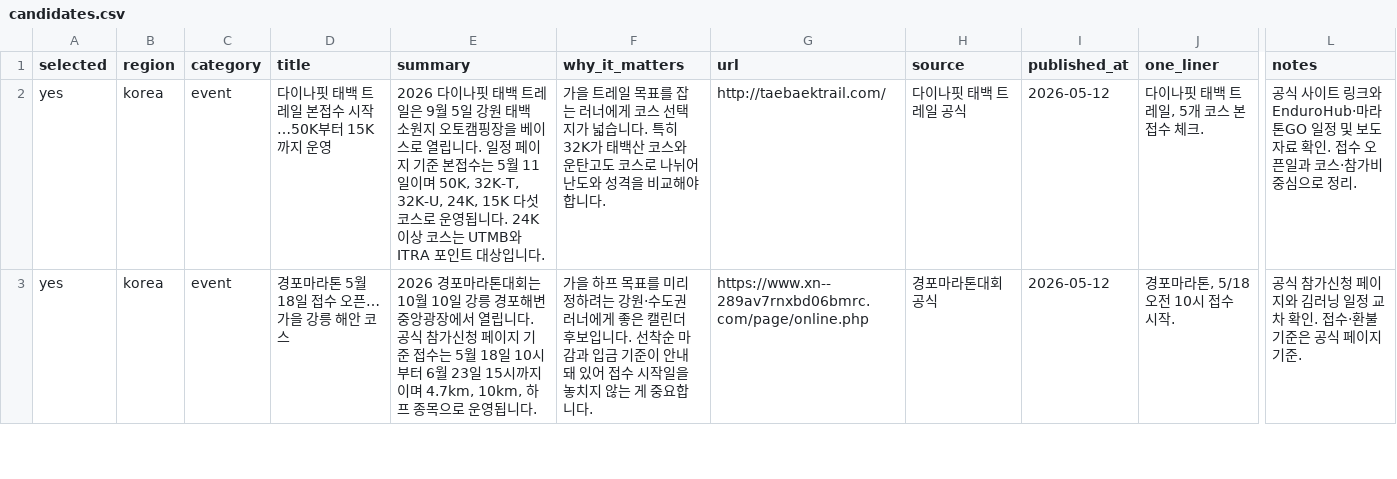
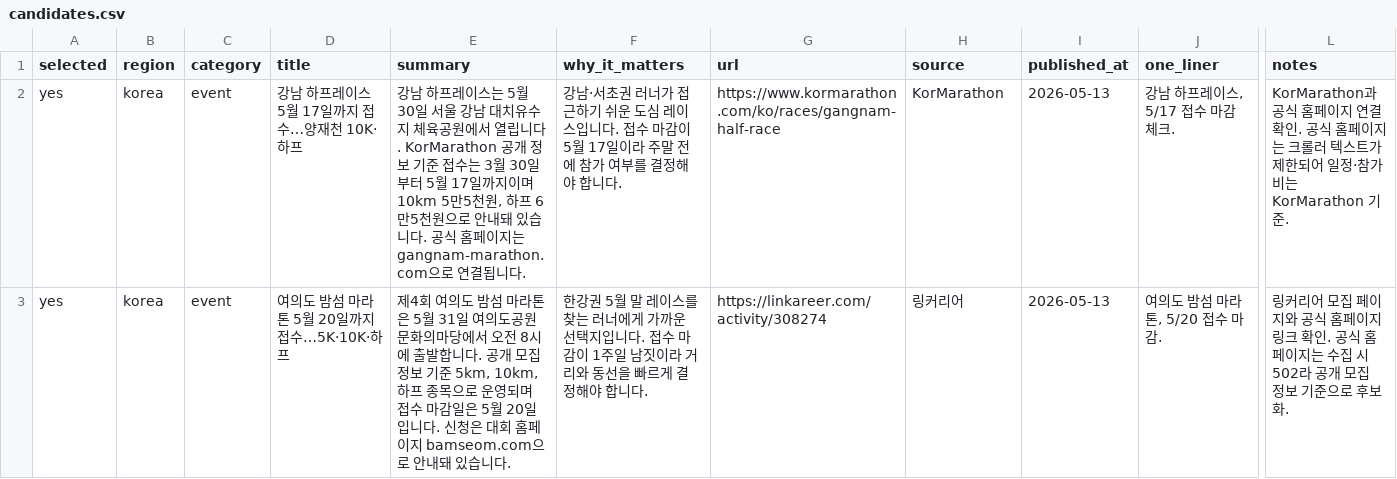
Before and after one commit to twotwozero/runeorrri, a CSV file: data/candidates.csv, drawn as a sheet; only a part is shown, gaps mark what is left out; the diff covers the shown part only; the diff names each change by its address in the sheet, - before the commit and + after, or states it on an @@ line.

```diff
--- a/data/candidates.csv
+++ b/data/candidates.csv
-D2 (title): 다이나핏 태백 트레일 본접수 시작…50K부터 15K까지 운영
+D2 (title): 강남 하프레이스 5월 17일까지 접수…양재천 10K·하프
-E2 (summary): 2026 다이나핏 태백 트레일은 9월 5일 강원 태백 소원지 오토캠핑장을 베이스로 열립니다. 일정 페이지 기준 본접수는 5월 11일이며 50K, 32K-T, 32K-U, 24K, 15K 다섯 코스로 운영됩니다. 24K 이상 코스는 UTMB와 ITRA 포인트 대상입니다.
+E2 (summary): 강남 하프레이스는 5월 30일 서울 강남 대치유수지 체육공원에서 열립니다. KorMarathon 공개 정보 기준 접수는 3월 30일부터 5월 17일까지이며 10km 5만5천원, 하프 6만5천원으로 안내돼 있습니다. 공식 홈페이지는 gangnam-marathon.com으로 연결됩니다.
-F2 (why_it_matters): 가을 트레일 목표를 잡는 러너에게 코스 선택지가 넓습니다. 특히 32K가 태백산 코스와 운탄고도 코스로 나뉘어 난도와 성격을 비교해야 합…
+F2 (why_it_matters): 강남·서초권 러너가 접근하기 쉬운 도심 레이스입니다. 접수 마감이 5월 17일이라 주말 전에 참가 여부를 결정해야 합…
-G2 (url): http://taebaektrail.com/
+G2 (url): https://www.kormarathon.com/ko/races/gangnam-half-race
-H2 (source): 다이나핏 태백 트레일 공식
+H2 (source): KorMarathon
-I2:I3 (published_at): 2026-05-12
+I2:I3 (published_at): 2026-05-13
-J2 (one_liner): 다이나핏 태백 트레일, 5개 코스 본접수 체크.
+J2 (one_liner): 강남 하프레이스, 5/17 접수 마감 체크.
-L2 (notes): 공식 사이트 링크와 EnduroHub·마라톤GO 일정 및 보도자료 확인. 접수 오픈일과 코스·참가비 중심으로 정리.
+L2 (notes): KorMarathon과 공식 홈페이지 연결 확인. 공식 홈페이지는 크롤러 텍스트가 제한되어 일정·참가비는 KorMarathon 기준.
-D3 (title): 경포마라톤 5월 18일 접수 오픈…가을 강릉 해안 코스
+D3 (title): 여의도 밤섬 마라톤 5월 20일까지 접수…5K·10K·하프
-E3 (summary): 2026 경포마라톤대회는 10월 10일 강릉 경포해변 중앙광장에서 열립니다. 공식 참가신청 페이지 기준 접수는 5월 18일 10시부터 6월 23일 15시까지이며 4.7km, 10km, 하프 종목으로 운영됩니다.
+E3 (summary): 제4회 여의도 밤섬 마라톤은 5월 31일 여의도공원 문화의마당에서 오전 8시에 출발합니다. 공개 모집 정보 기준 5km, 10km, 하프 종목으로 운영되며 접수 마감일은 5월 20일입니다. 신청은 대회 홈페이지 bamseom.com으로 안내돼 있습니다.
-F3 (why_it_matters): 가을 하프 목표를 미리 정하려는 강원·수도권 러너에게 좋은 캘린더 후보입니다. 선착순 마감과 입금 기준이 안내돼 있어 접수 시작일을 놓치지 않는 게 중요합니다.
+F3 (why_it_matters): 한강권 5월 말 레이스를 찾는 러너에게 가까운 선택지입니다. 접수 마감이 1주일 남짓이라 거리와 동선을 빠르게 결정해야 합니다.
-G3 (url): https://www.xn--289av7rnxbd06bmrc.com/page/online.php
+G3 (url): https://linkareer.com/activity/308274
-H3 (source): 경포마라톤대회 공식
+H3 (source): 링커리어
-J3 (one_liner): 경포마라톤, 5/18 오전 10시 접수 시작.
+J3 (one_liner): 여의도 밤섬 마라톤, 5/20 접수 마감.
-L3 (notes): 공식 참가신청 페이지와 김러닝 일정 교차 확인. 접수·환불 기준은 공식 페이지 기준.
+L3 (notes): 링커리어 모집 페이지와 공식 홈페이지 링크 확인. 공식 홈페이지는 수집 시 502라 공개 모집 정보 기준으로 후보화.
```
Also changed, not shown: 65 edited cells elsewhere in this file, 10 other files.
